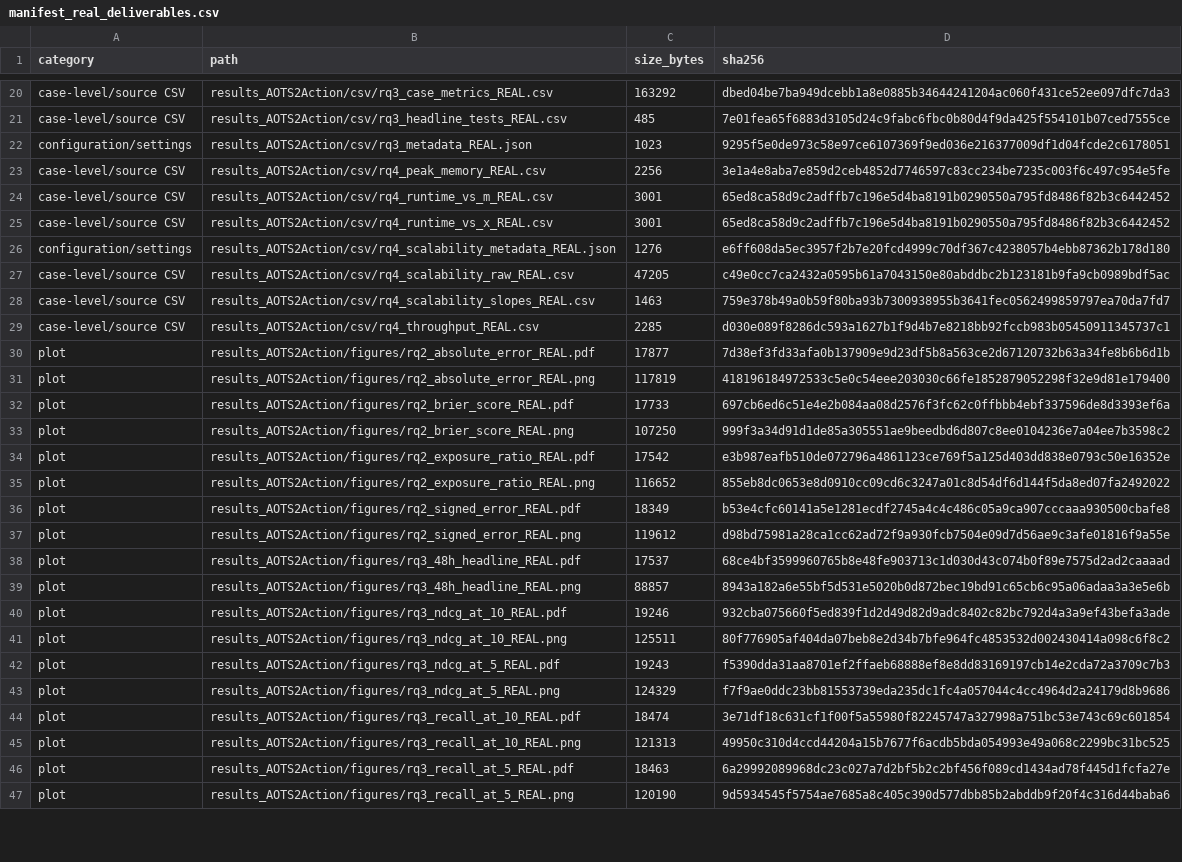
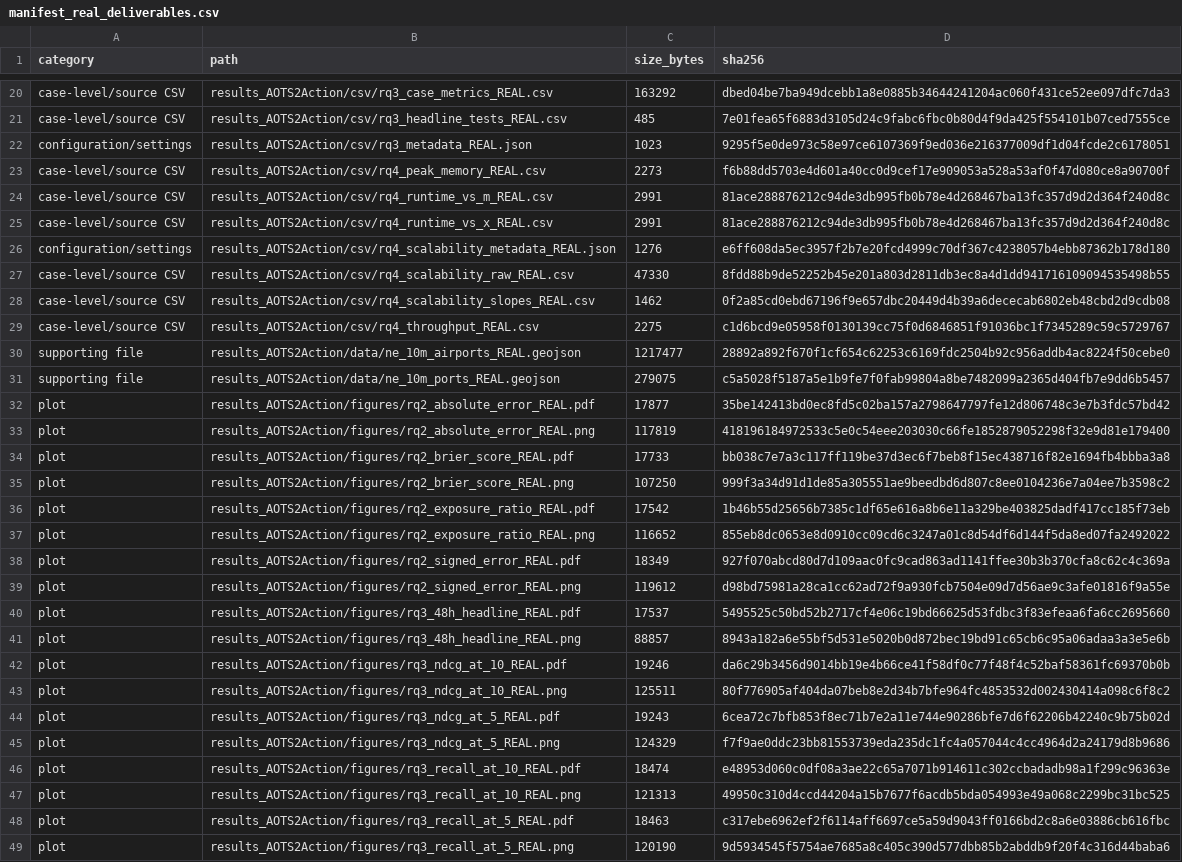
Before and after one commit to Ag230602/STORM_CARE, a CSV file: results_AOTS2Action/csv/manifest_real_deliverables.csv, drawn as a sheet; only a part is shown, gaps mark what is left out; addresses are those after the commit; the diff covers the shown part only; the diff names each change by its address in the sheet, - before the commit and + after, or states it on an @@ line.

Commit message:
Update AOTS2Action results and infrastructure data

```diff
--- a/results_AOTS2Action/csv/manifest_real_deliverables.csv
+++ b/results_AOTS2Action/csv/manifest_real_deliverables.csv
-C23 (size_bytes): 2256
+C23 (size_bytes): 2273
-D23 (sha256): 3e1a4e8aba7e859d2ceb4852d7746597c83cc234be7235c003f6c497c954e5fe
+D23 (sha256): f6b88dd5703e4d601a40cc0d9cef17e909053a528a53af0f47d080ce8a90700f
-C24:C25 (size_bytes): 3001
+C24:C25 (size_bytes): 2991
-D24:D25 (sha256): 65ed8ca58d9c2adffb7c196e5d4ba8191b0290550a795fd8486f82b3c6442452
+D24:D25 (sha256): 81ace288876212c94de3db995fb0b78e4d268467ba13fc357d9d2d364f240d8c
-C27 (size_bytes): 47205
+C27 (size_bytes): 47330
-D27 (sha256): c49e0cc7ca2432a0595b61a7043150e80abddbc2b123181b9fa9cb0989bdf5ac
+D27 (sha256): 8fdd88b9de52252b45e201a803d2811db3ec8a4d1dd941716109094535498b55
-C28 (size_bytes): 1463
+C28 (size_bytes): 1462
-D28 (sha256): 759e378b49a0b59f80ba93b7300938955b3641fec0562499859797ea70da7fd7
+D28 (sha256): 0f2a85cd0ebd67196f9e657dbc20449d4b39a6dececab6802eb48cbd2d9cdb08
-C29 (size_bytes): 2285
+C29 (size_bytes): 2275
-D29 (sha256): d030e089f8286dc593a1627b1f9d4b7e8218bb92fccb983b05450911345737c1
+D29 (sha256): c1d6bcd9e05958f0130139cc75f0d6846851f91036bc1f7345289c59c5729767
+row 30: supporting file | results_AOTS2Action/data/ne_10m_airports_REAL.geojson | 1217477 | 28892a892f670f1cf654c62253c6169fdc2504b92c956addb4ac8224f50cebe0
+row 31: supporting file | results_AOTS2Action/data/ne_10m_ports_REAL.geojson | 279075 | c5a5028f5187a5e1b9fe7f0fab99804a8be7482099a2365d404fb7e9dd6b5457
-D32 (sha256): 7d38ef3fd33afa0b137909e9d23df5b8a563ce2d67120732b63a34fe8b6b6d1b
+D32 (sha256): 35be142413bd0ec8fd5c02ba157a2798647797fe12d806748c3e7b3fdc57bd42
-D34 (sha256): 697cb6ed6c51e4e2b084aa08d2576f3fc62c0ffbbb4ebf337596de8d3393ef6a
+D34 (sha256): bb038c7e7a3c117ff119be37d3ec6f7beb8f15ec438716f82e1694fb4bbba3a8
-D36 (sha256): e3b987eafb510de072796a4861123ce769f5a125d403dd838e0793c50e16352e
+D36 (sha256): 1b46b55d25656b7385c1df65e616a8b6e11a329be403825dadf417cc185f73eb
-D38 (sha256): b53e4cfc60141a5e1281ecdf2745a4c4c486c05a9ca907cccaaa930500cbafe8
+D38 (sha256): 927f070abcd80d7d109aac0fc9cad863ad1141ffee30b3b370cfa8c62c4c369a
-D40 (sha256): 68ce4bf3599960765b8e48fe903713c1d030d43c074b0f89e7575d2ad2caaaad
+D40 (sha256): 5495525c50bd52b2717cf4e06c19bd66625d53fdbc3f83efeaa6fa6cc2695660
-D42 (sha256): 932cba075660f5ed839f1d2d49d82d9adc8402c82bc792d4a3a9ef43befa3ade
+D42 (sha256): da6c29b3456d9014bb19e4b66ce41f58df0c77f48f4c52baf58361fc69370b0b
-D44 (sha256): f5390dda31aa8701ef2ffaeb68888ef8e8dd83169197cb14e2cda72a3709c7b3
+D44 (sha256): 6cea72c7bfb853f8ec71b7e2a11e744e90286bfe7d6f62206b42240c9b75b02d
-D46 (sha256): 3e71df18c631cf1f00f5a55980f82245747a327998a751bc53e743c69c601854
+D46 (sha256): e48953d060c0df08a3ae22c65a7071b914611c302ccbadadb98a1f299c96363e
-D48 (sha256): 6a29992089968dc23c027a7d2bf5b2c2bf456f089cd1434ad78f445d1fcfa27e
+D48 (sha256): c317ebe6962ef2f6114aff6697ce5a59d9043ff0166bd2c8a6e03886cb616fbc
```
Also changed, not shown: 22 edited cells elsewhere in this file, results_AOTS2Action/csv/rq4_peak_memory_REAL.csv, results_AOTS2Action/csv/rq4_scalability_raw_REAL.csv, 30 other files.
